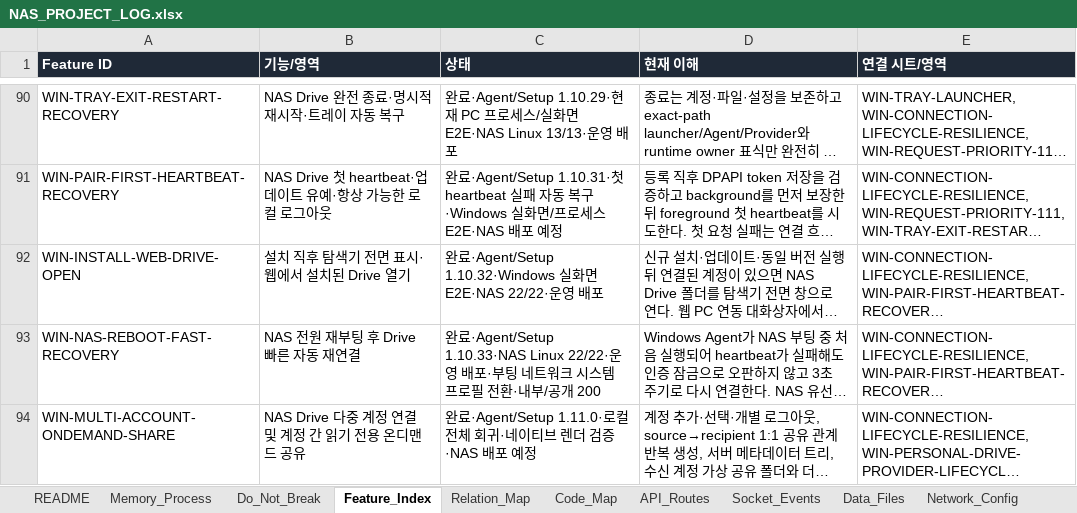
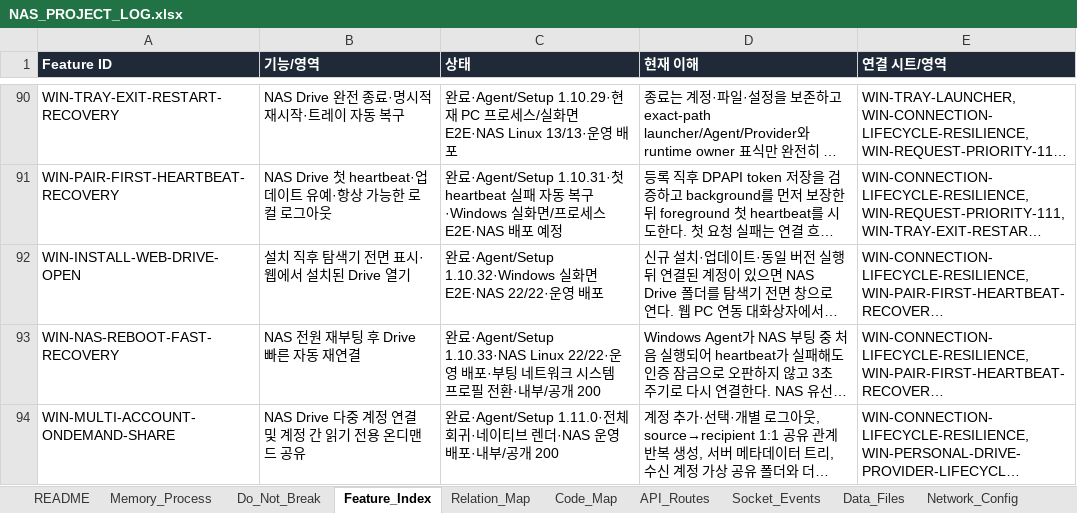
Before and after one commit to CLim020924/NAS_dev, an Excel workbook: docs/NAS_PROJECT_LOG.xlsx, sheet Feature_Index, drawn as a sheet; only a part is shown, gaps mark what is left out; long unchanged cells end in …; values as stored, in another font and other column widths than the file's, no borders; the diff names each change by its address in the sheet, - before the commit and + after, or states it on an @@ line.

```diff
--- a/docs/NAS_PROJECT_LOG.xlsx (sheet Feature_Index)
+++ b/docs/NAS_PROJECT_LOG.xlsx (sheet Feature_Index)
-C94 (상태): 완료·Agent/Setup 1.11.0·로컬 전체 회귀·네이티브 렌더 검증·NAS 배포 예정
+C94 (상태): 완료·Agent/Setup 1.11.0·전체 회귀·네이티브 렌더·NAS 운영 배포·내부/공개 200
```
Also changed, not shown: 1 other file.
